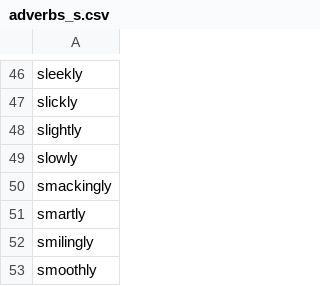
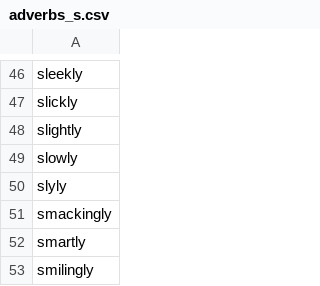
Before and after one commit to michaellavelle/language, a CSV file: adjective-adverb-pairs/src/main/resources/english/adjective-adverb-pairs/adverbs/en-GB/adverbs_s.csv, drawn as a sheet; only a part is shown, gaps mark what is left out; the shorter side is filled out with more unchanged rows.

Commit message:
Adding 'sly/slyly' as an example, and fixing logic and broken test

```diff
--- a/adjective-adverb-pairs/src/main/resources/english/adjective-adverb-pairs/adverbs/en-GB/adverbs_s.csv
+++ b/adjective-adverb-pairs/src/main/resources/english/adjective-adverb-pairs/adverbs/en-GB/adverbs_s.csv
@@ -49,2 +49,3 @@ slightly
 slowly
+slyly
 smackingly
```
Also changed, not shown: adjective-adverb-pairs/src/main/resources/english/adjective-adverb-pairs/adjectives/en-GB/adjectives_s.csv, 2 other files.
